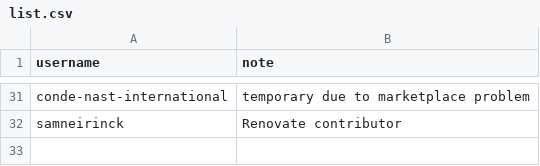
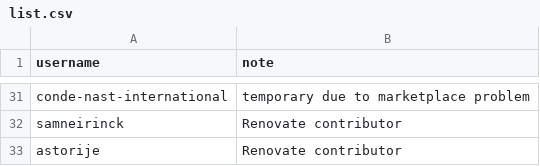
Before and after one commit to rarkins/free, a CSV file: list.csv, drawn as a sheet; only a part is shown, gaps mark what is left out.

Commit message:
Add @astorije (#18)

```diff
--- a/list.csv
+++ b/list.csv
@@ -32 +32,2 @@ conde-nast-international,temporary due to marketplace problem
 samneirinck,Renovate contributor
+astorije,Renovate contributor
```
